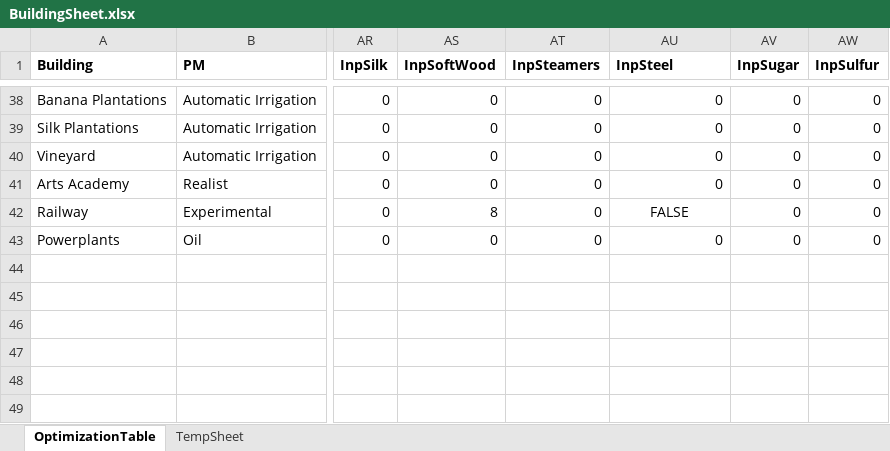
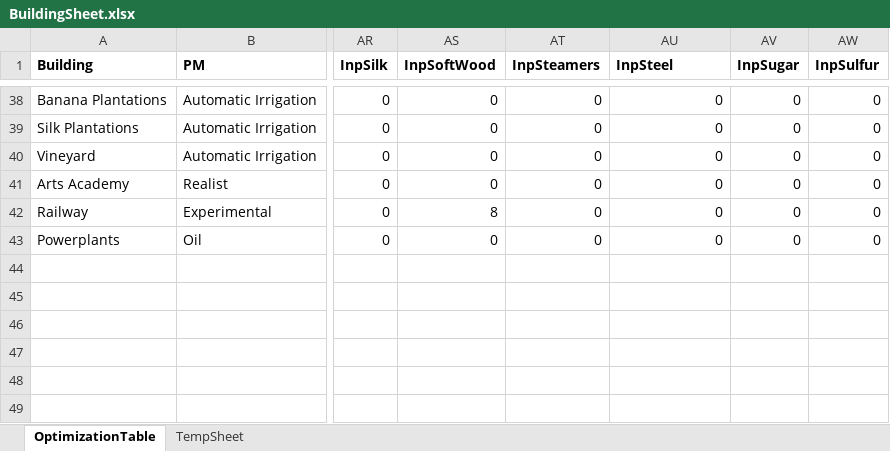
Before and after one commit to Partrester12/Vicky3BuildingEffeciencyOptimizer, an Excel workbook: BuildingSheet.xlsx, sheet OptimizationTable, drawn as a sheet; only a part is shown, gaps mark what is left out; values as stored, in another font and other column widths than the file's, no borders; the diff names each change by its address in the sheet, - before the commit and + after, or states it on an @@ line.

```diff
--- a/BuildingSheet.xlsx (sheet OptimizationTable)
+++ b/BuildingSheet.xlsx (sheet OptimizationTable)
-AU42 (InpSteel): FALSE
+AU42 (InpSteel): 0
-AU42 alignment: center
+AU42 alignment: right
```
Also changed, not shown: 1 other file.
